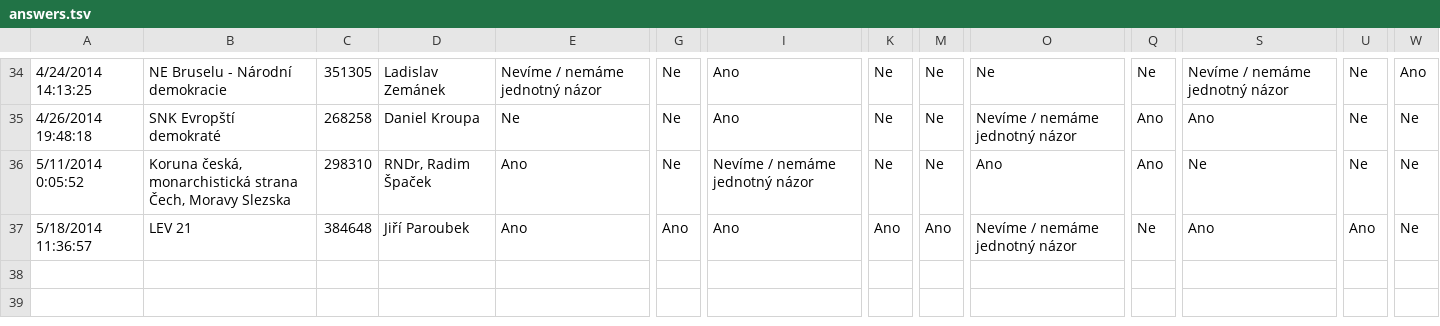
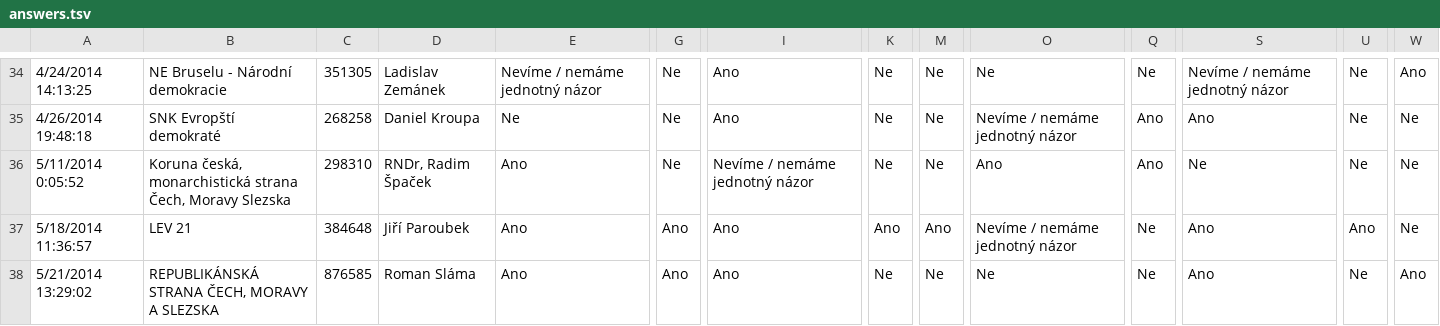
Before and after one commit to KohoVolit/vaa2012-2, a TSV file: www/evropsky-parlament-2014/backend/source/answers.tsv, drawn as a sheet; only a part is shown, gaps mark what is left out; rows hold the shown columns only; the diff names each change by its address in the sheet, - before the commit and + after, or states it on an @@ line.

```diff
--- a/www/evropsky-parlament-2014/backend/source/answers.tsv
+++ b/www/evropsky-parlament-2014/backend/source/answers.tsv
+row 38: 5/21/2014 13:29:02 | REPUBLIKÁNSKÁ STRANA ČECH, MORAVY A SLEZSKA | 876585 | Roman Sláma | Ano | Ano | Ano | Ne | Ne | Ne | Ne | Ano | Ne | Ano
```
Also changed, not shown: www/evropsky-parlament-2014/backend/source/questions.tsv, 13 other files.
